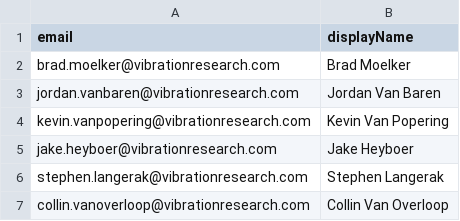
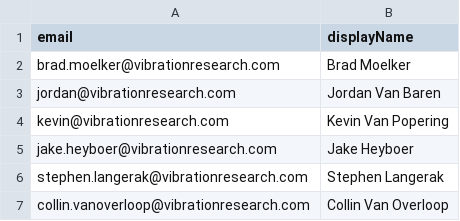
Before and after one commit to justinswork/salescribe, a CSV file: scripts/users.example.csv, drawn as a sheet.

```diff
--- a/scripts/users.example.csv
+++ b/scripts/users.example.csv
@@ -2,4 +2,4 @@ email,displayName
 brad.moelker@vibrationresearch.com,Brad Moelker
-jordan.vanbaren@vibrationresearch.com,Jordan Van Baren
-kevin.vanpopering@vibrationresearch.com,Kevin Van Popering
+jordan@vibrationresearch.com,Jordan Van Baren
+kevin@vibrationresearch.com,Kevin Van Popering
 jake.heyboer@vibrationresearch.com,Jake Heyboer
```
